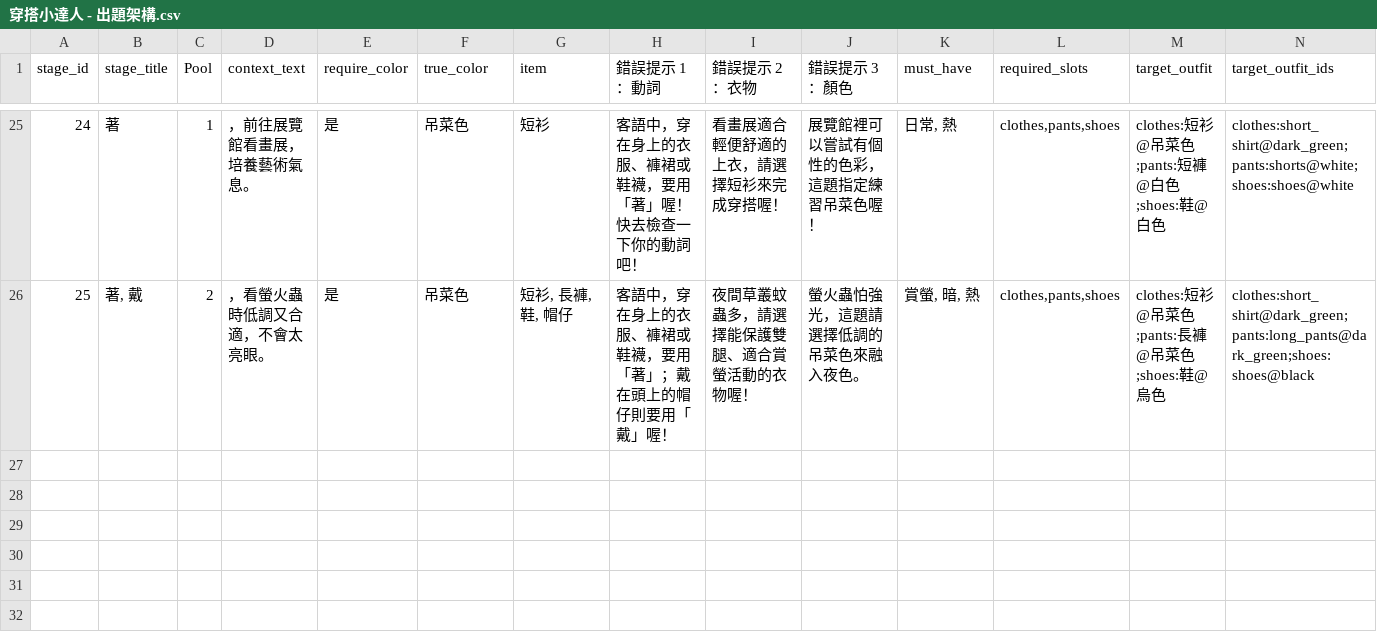
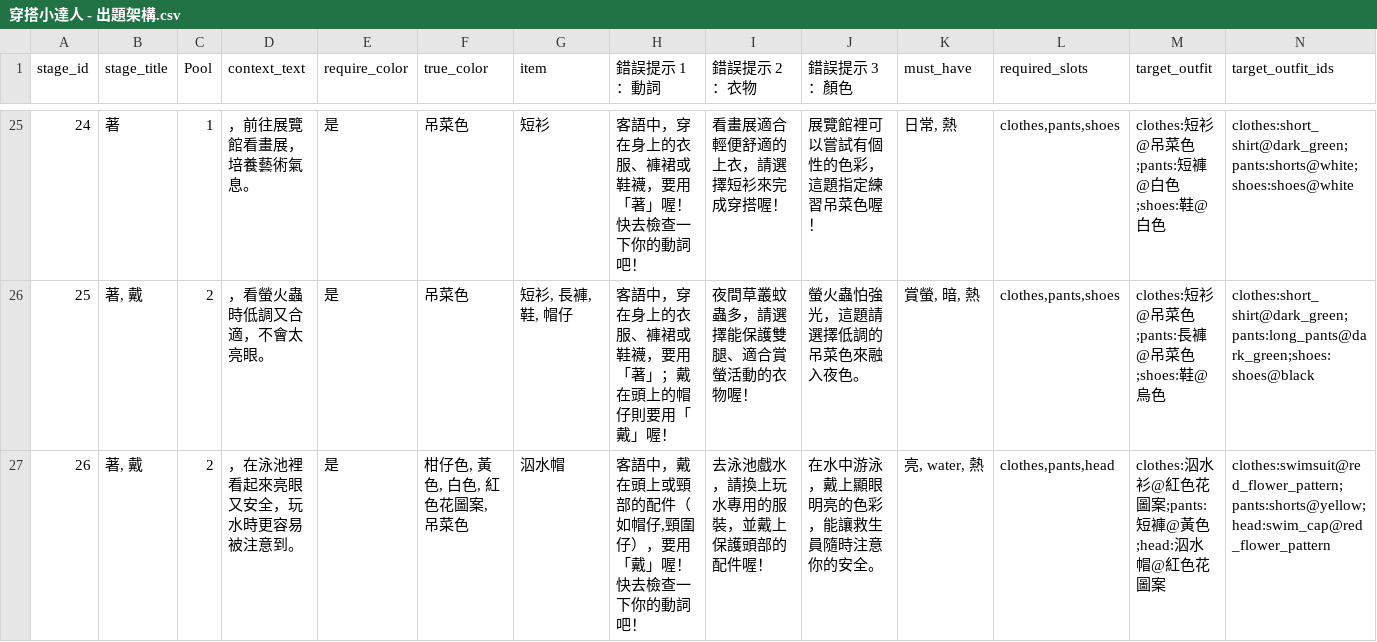
Before and after one commit to coinai55741-cyber/fukuchange-v2, a CSV file: data/quiz/穿搭小達人 - 出題架構.csv, drawn as a sheet; only a part is shown, gaps mark what is left out; the diff names each change by its address in the sheet, - before the commit and + after, or states it on an @@ line.

Commit message:
Refine review and water item variants

```diff
--- a/data/quiz/穿搭小達人 - 出題架構.csv
+++ b/data/quiz/穿搭小達人 - 出題架構.csv
+row 27: 26 | 著, 戴 | 2 | ，在泳池裡看起來亮眼又安全，玩水時更容易被注意到。 | 是 | 柑仔色, 黃色, 白色, 紅色花圖案, 吊菜色 | 泅水帽 | 客語中，戴在頭上或頸部的配件（如帽仔,頸圍仔），要用「戴」喔！快去檢查一下你的動詞吧！ | 去泳池戲水，請換上玩水專用的服裝，並戴上保護頭部的配件喔！ | 在水中游泳，戴上顯眼明亮的色彩，能讓救生員隨時注意你的安全。 | 亮, water, 熱 | clothes,pants,head | clothes:泅水衫@紅色花圖案;pants:短褲@黃色;head:泅水帽@紅色花圖案 | clothes:swimsuit@red_flower_pattern;pants:shorts@yellow;head:swim_cap@red_flower_pattern
```
Also changed, not shown: 6 other files.
